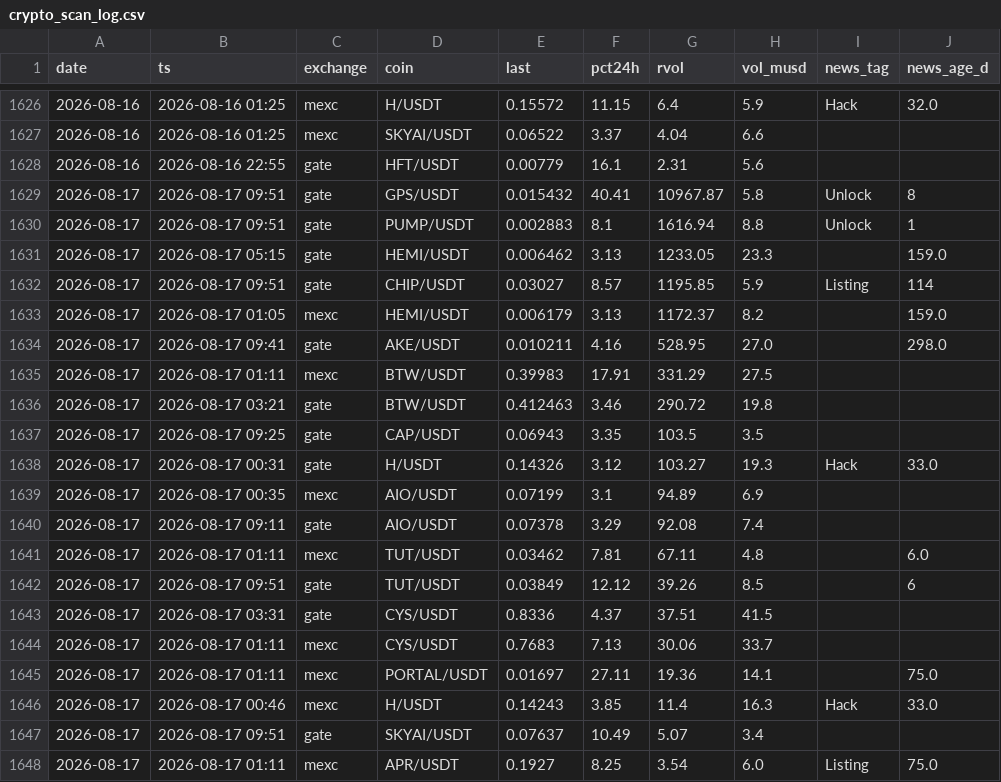
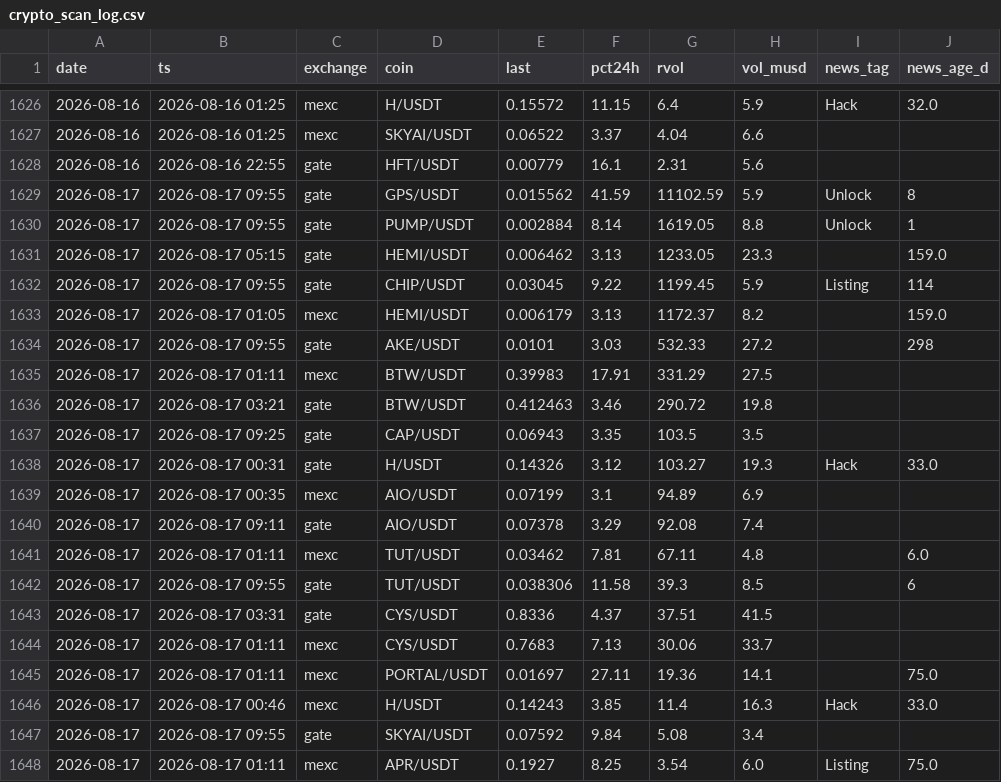
Before and after one commit to ChrisM001/scanner-site, a CSV file: crypto_scan_log.csv, drawn as a sheet; only a part is shown, gaps mark what is left out; the diff names each change by its address in the sheet, - before the commit and + after, or states it on an @@ line.

```diff
--- a/crypto_scan_log.csv
+++ b/crypto_scan_log.csv
-B1629:B1630 (ts): 2026-08-17 09:51
+B1629:B1630 (ts): 2026-08-17 09:55
-E1629 (last): 0.015432
+E1629 (last): 0.015562
-F1629 (pct24h): 40.41
+F1629 (pct24h): 41.59
-G1629 (rvol): 10967.87
+G1629 (rvol): 11102.59
-H1629 (vol_musd): 5.8
+H1629 (vol_musd): 5.9
-E1630 (last): 0.002883
+E1630 (last): 0.002884
-F1630 (pct24h): 8.1
+F1630 (pct24h): 8.14
-G1630 (rvol): 1616.94
+G1630 (rvol): 1619.05
-B1632 (ts): 2026-08-17 09:51
+B1632 (ts): 2026-08-17 09:55
-E1632 (last): 0.03027
+E1632 (last): 0.03045
-F1632 (pct24h): 8.57
+F1632 (pct24h): 9.22
-G1632 (rvol): 1195.85
+G1632 (rvol): 1199.45
-B1634 (ts): 2026-08-17 09:41
+B1634 (ts): 2026-08-17 09:55
-E1634 (last): 0.010211
+E1634 (last): 0.0101
-F1634 (pct24h): 4.16
+F1634 (pct24h): 3.03
-G1634 (rvol): 528.95
+G1634 (rvol): 532.33
-H1634 (vol_musd): 27.0
+H1634 (vol_musd): 27.2
-J1634 (news_age_d): 298.0
+J1634 (news_age_d): 298
-B1642 (ts): 2026-08-17 09:51
+B1642 (ts): 2026-08-17 09:55
-E1642 (last): 0.03849
+E1642 (last): 0.038306
-F1642 (pct24h): 12.12
+F1642 (pct24h): 11.58
-G1642 (rvol): 39.26
+G1642 (rvol): 39.3
-B1647 (ts): 2026-08-17 09:51
+B1647 (ts): 2026-08-17 09:55
-E1647 (last): 0.07637
+E1647 (last): 0.07592
-F1647 (pct24h): 10.49
+F1647 (pct24h): 9.84
-G1647 (rvol): 5.07
+G1647 (rvol): 5.08
```
Also changed, not shown: stock_scan_log.csv, 1 other file.
